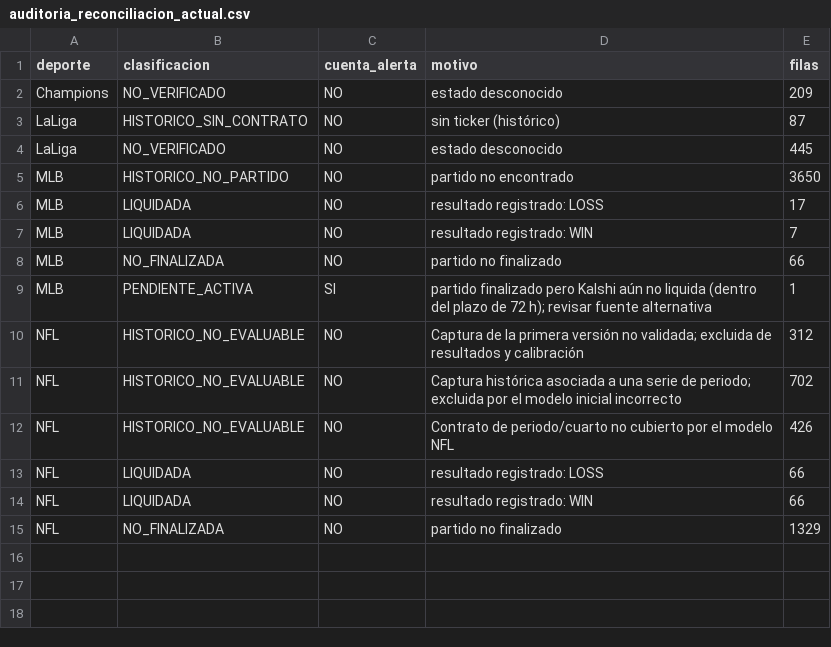
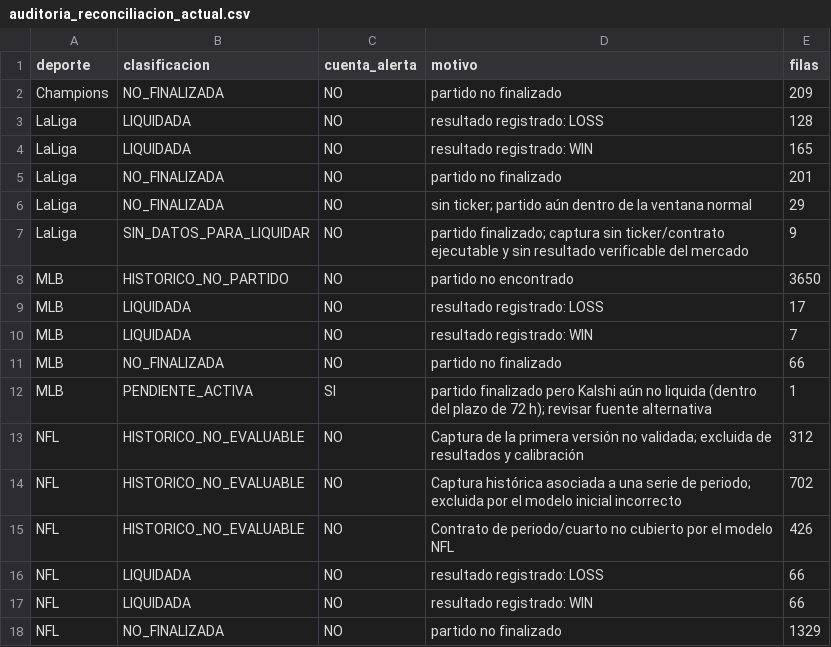
Before and after one commit to fall2606/predicciones, a CSV file: auditoria_reconciliacion_actual.csv, drawn as a sheet.

Commit message:
Actualizar predicciones y liquidaciones oficiales

```diff
--- a/auditoria_reconciliacion_actual.csv
+++ b/auditoria_reconciliacion_actual.csv
@@ -1,5 +1,8 @@
 deporte,clasificacion,cuenta_alerta,motivo,filas
-Champions,NO_VERIFICADO,NO,estado desconocido,209
-LaLiga,HISTORICO_SIN_CONTRATO,NO,sin ticker (histórico),87
-LaLiga,NO_VERIFICADO,NO,estado desconocido,445
+Champions,NO_FINALIZADA,NO,partido no finalizado,209
+LaLiga,LIQUIDADA,NO,resultado registrado: LOSS,128
+LaLiga,LIQUIDADA,NO,resultado registrado: WIN,165
+LaLiga,NO_FINALIZADA,NO,partido no finalizado,201
+LaLiga,NO_FINALIZADA,NO,sin ticker; partido aún dentro de la ventana normal,29
+LaLiga,SIN_DATOS_PARA_LIQUIDAR,NO,partido finalizado; captura sin ticker/contrato ejecutable y sin resultado verificable del mercado,9
 MLB,HISTORICO_NO_PARTIDO,NO,partido no encontrado,3650
```
Also changed, not shown: mlb_probabilidades_actuales.csv, 2 other files.
